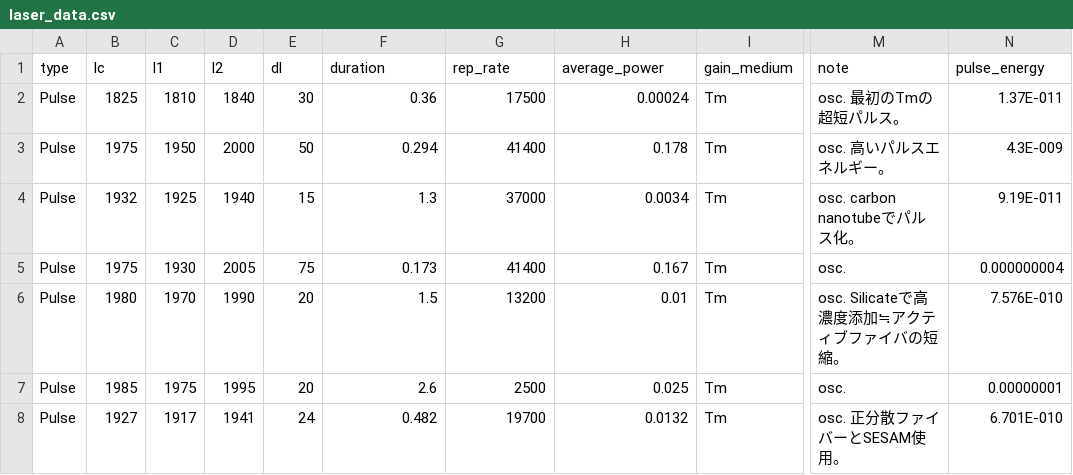
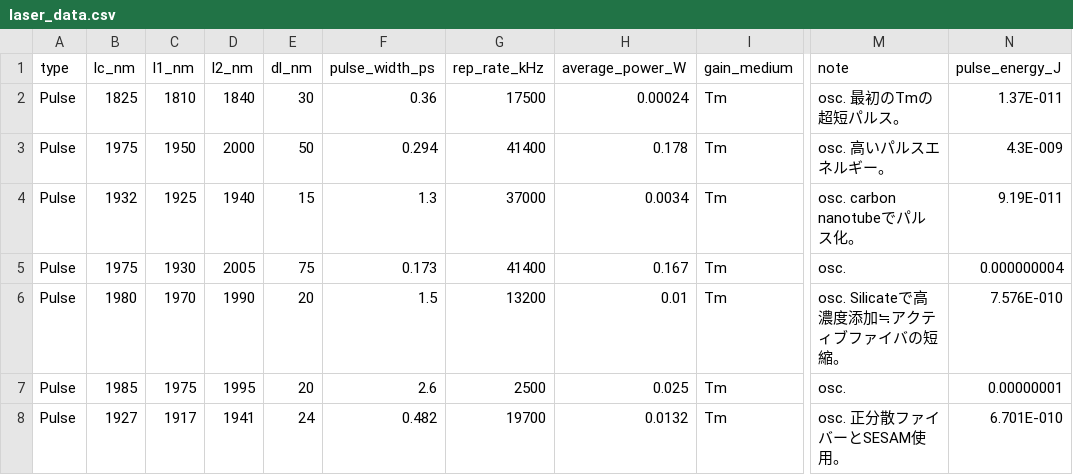
Before and after one commit to yutakanomura/laser_parameter_map, a CSV file: laser_data.csv, drawn as a sheet; only a part is shown, gaps mark what is left out; the diff names each change by its address in the sheet, - before the commit and + after, or states it on an @@ line.

Commit message:
Plot in log scales
All the axis are plotted in log scales.
Although it doesn't make sense to plot 'year' in log scales, it doesn't look so ugly because the values are far from zero.

```diff
--- a/laser_data.csv
+++ b/laser_data.csv
-B1: lc
+B1: lc_nm
-C1: l1
+C1: l1_nm
-D1: l2
+D1: l2_nm
-E1: dl
+E1: dl_nm
-F1: duration
+F1: pulse_width_ps
-G1: rep_rate
+G1: rep_rate_kHz
-H1: average_power
+H1: average_power_W
-N1: pulse_energy
+N1: pulse_energy_J
```
Also changed, not shown: 1 other file.
